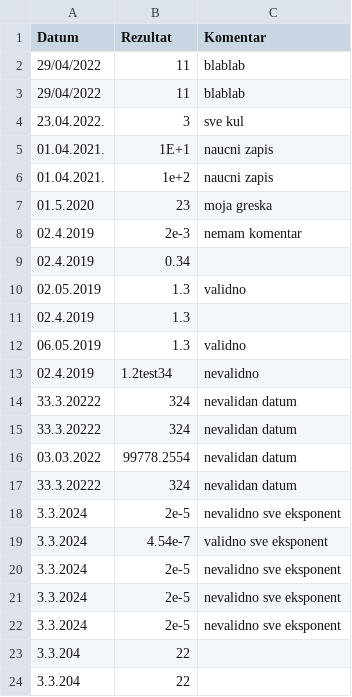
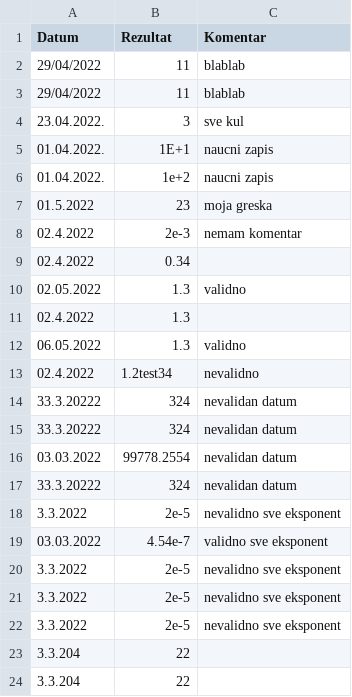
Before and after one commit to TijanaTanaskovic/atof_improved_assignment, a CSV file: atof_improved_assignment/tijana_csv_proba.csv, drawn as a sheet.

```diff
--- a/atof_improved_assignment/tijana_csv_proba.csv
+++ b/atof_improved_assignment/tijana_csv_proba.csv
@@ -4,11 +4,11 @@ Datum,Rezultat,Komentar
 23.04.2022.,3,sve kul
-01.04.2021.,1E+1,naucni zapis
-01.04.2021.,1e+2,naucni zapis
-01.5.2020,23,moja greska
-02.4.2019,2e-3,nemam komentar
-02.4.2019,0.34,
-02.05.2019,1.3,validno
-02.4.2019,1.3,
-06.05.2019,1.3,validno
-02.4.2019,1.2test34,nevalidno
+01.04.2022.,1E+1,naucni zapis
+01.04.2022.,1e+2,naucni zapis
+01.5.2022,23,moja greska
+02.4.2022,2e-3,nemam komentar
+02.4.2022,0.34,
+02.05.2022,1.3,validno
+02.4.2022,1.3,
+06.05.2022,1.3,validno
+02.4.2022,1.2test34,nevalidno
 33.3.20222,324,nevalidan datum
@@ -17,7 +17,7 @@ Datum,Rezultat,Komentar
 33.3.20222,324,nevalidan datum
-3.3.2024,2e-5,nevalidno sve eksponent
-3.3.2024,4.54e-7,validno sve eksponent
-3.3.2024,2e-5,nevalidno sve eksponent
-3.3.2024,2e-5,nevalidno sve eksponent
-3.3.2024,2e-5,nevalidno sve eksponent
+3.3.2022,2e-5,nevalidno sve eksponent
+03.03.2022,4.54e-7,validno sve eksponent
+3.3.2022,2e-5,nevalidno sve eksponent
+3.3.2022,2e-5,nevalidno sve eksponent
+3.3.2022,2e-5,nevalidno sve eksponent
 3.3.204,22,
```
Also changed, not shown: 1 other file.
